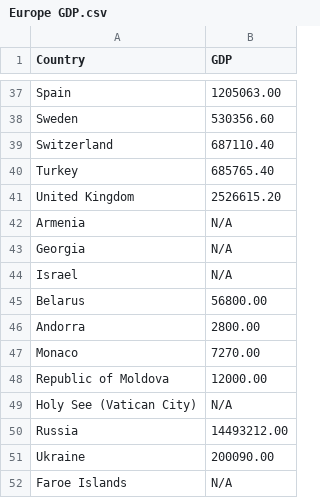
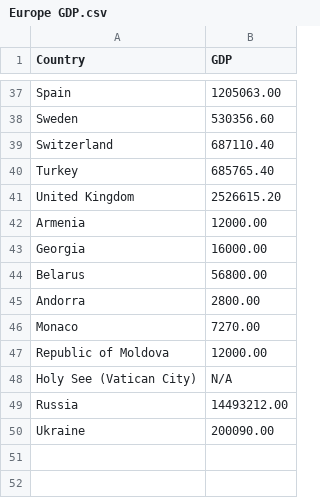
Before and after one commit to katie12davis/katie12davis.github.io, a CSV file: Europe GDP.csv, drawn as a sheet; only a part is shown, gaps mark what is left out; the diff names each change by its address in the sheet, - before the commit and + after, or states it on an @@ line.

Commit message:
Add files via upload

```diff
--- a/Europe GDP.csv
+++ b/Europe GDP.csv
-B42 (GDP): N/A
+B42 (GDP): 12000.00
-B43 (GDP): N/A
+B43 (GDP): 16000.00
-row 44: Israel | N/A
-row 52: Faroe Islands | N/A
```
